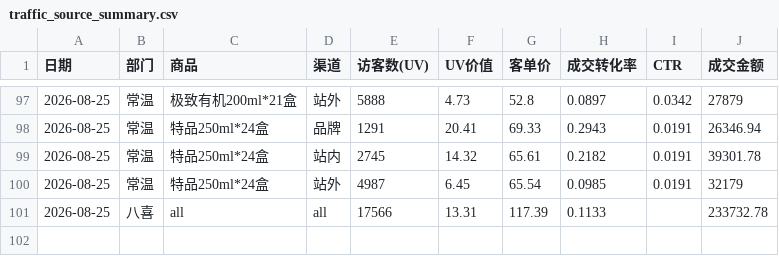
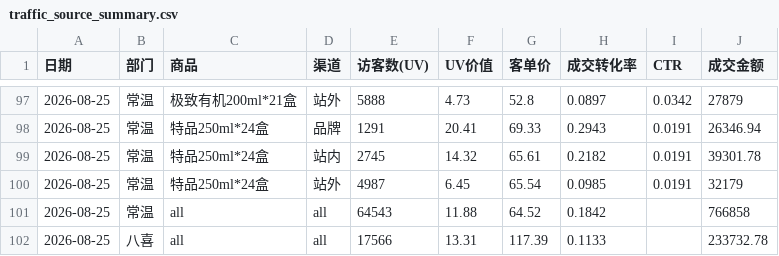
Before and after one commit to KenSong/Dashboard, a CSV file: traffic_source_summary.csv, drawn as a sheet; only a part is shown, gaps mark what is left out; the diff names each change by its address in the sheet, - before the commit and + after, or states it on an @@ line.

Commit message:
Add files via upload

```diff
--- a/traffic_source_summary.csv
+++ b/traffic_source_summary.csv
+row 101: 2026-08-25 | 常温 | all | all | 64543 | 11.88 | 64.52 | 0.1842 |  | 766858
```
